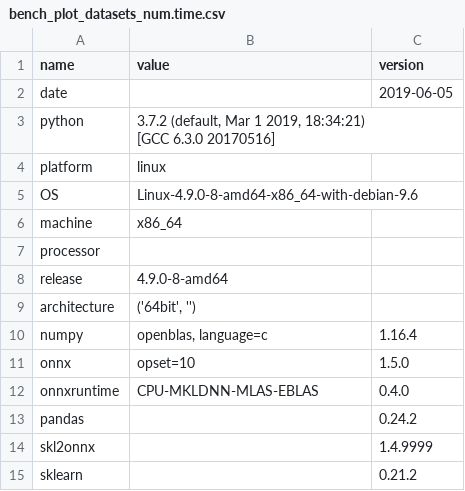
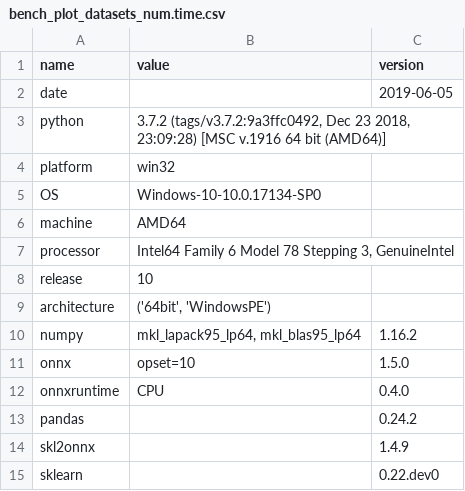
Before and after one commit to sdpython/_benchmarks, a CSV file: onnx/results/bench_plot_datasets_num.time.csv, drawn as a sheet.

Commit message:
update benchmark

```diff
--- a/onnx/results/bench_plot_datasets_num.time.csv
+++ b/onnx/results/bench_plot_datasets_num.time.csv
@@ -2,15 +2,14 @@ name,value,version
 date,,2019-06-05
-python,"3.7.2 (default, Mar  1 2019, 18:34:21)
-[GCC 6.3.0 20170516]",
-platform,linux,
-OS,Linux-4.9.0-8-amd64-x86_64-with-debian-9.6,
-machine,x86_64,
-processor,,
-release,4.9.0-8-amd64,
-architecture,"('64bit', '')",
-numpy,"openblas, language=c",1.16.4
+python,"3.7.2 (tags/v3.7.2:9a3ffc0492, Dec 23 2018, 23:09:28) [MSC v.1916 64 bit (AMD64)]",
+platform,win32,
+OS,Windows-10-10.0.17134-SP0,
+machine,AMD64,
+processor,"Intel64 Family 6 Model 78 Stepping 3, GenuineIntel",
+release,10,
+architecture,"('64bit', 'WindowsPE')",
+numpy,"mkl_lapack95_lp64, mkl_blas95_lp64",1.16.2
 onnx,opset=10,1.5.0
-onnxruntime,CPU-MKLDNN-MLAS-EBLAS,0.4.0
+onnxruntime,CPU,0.4.0
 pandas,,0.24.2
-skl2onnx,,1.4.9999
-sklearn,,0.21.2
+skl2onnx,,1.4.9
+sklearn,,0.22.dev0
```
Also changed, not shown: 3 other files.
